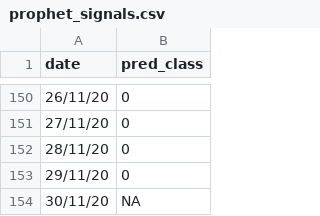
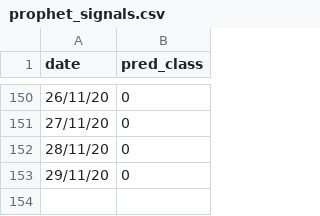
Before and after one commit to ngiankiat/bitcoin-forecasting, a CSV file: data/prophet_signals.csv, drawn as a sheet; only a part is shown, gaps mark what is left out.

```diff
--- a/data/prophet_signals.csv
+++ b/data/prophet_signals.csv
@@ -153,2 +153 @@ date,pred_class
 29/11/20,0
-30/11/20,NA
```
Also changed, not shown: data/._xgboost_signals.csv, data/ensemble_predict.csv, 7 other files.
